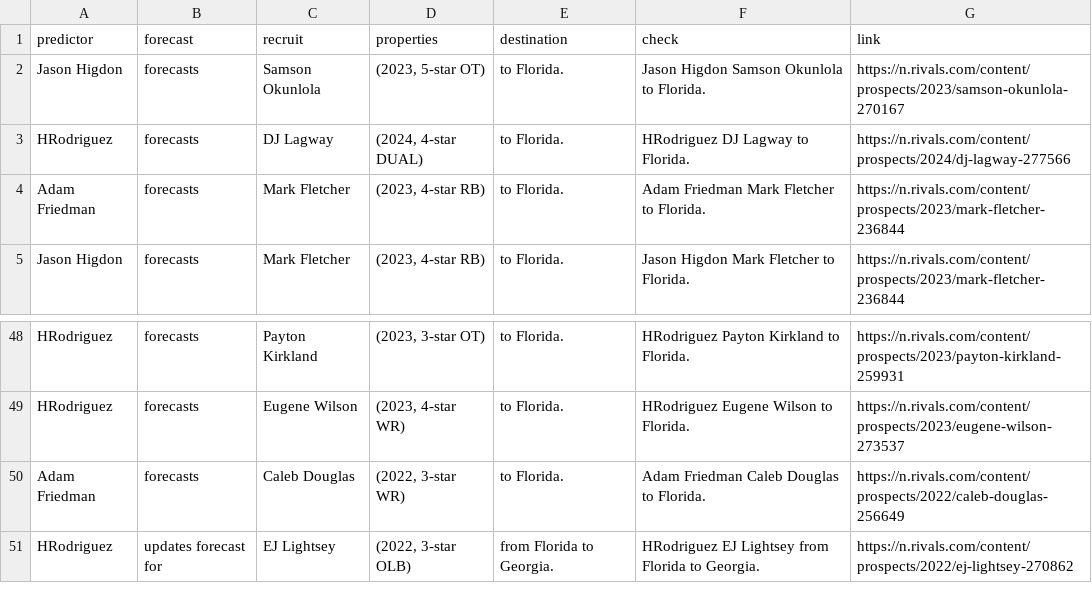
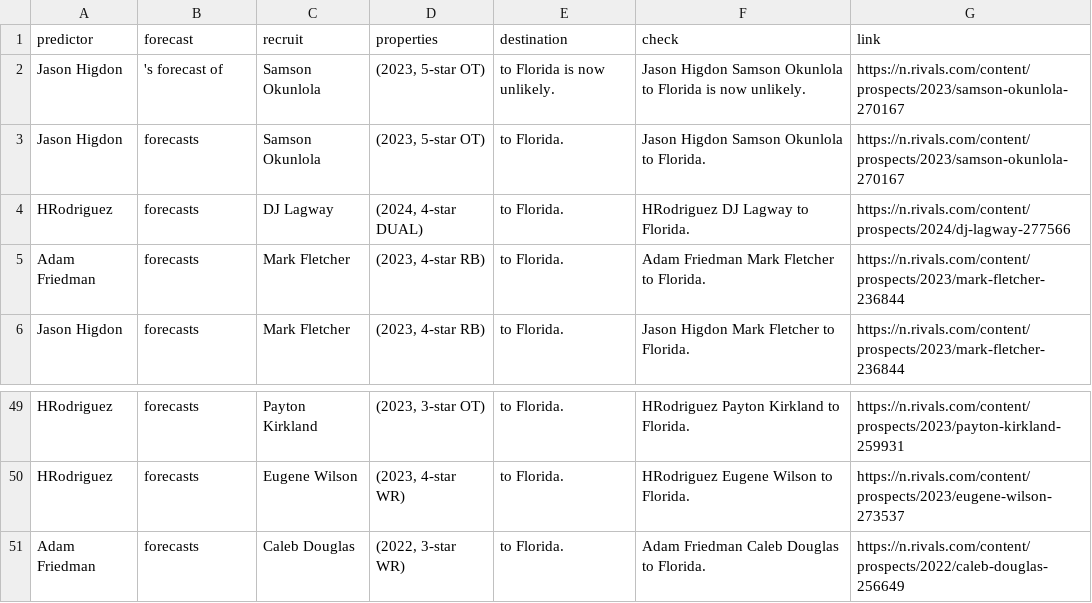
Before and after one commit to jbuddavis/crootBot, a CSV file: data/futurecasts_old.csv, drawn as a sheet; only a part is shown, gaps mark what is left out; removed rows and columns are numbered as before the commit, all else as after; the diff names each change by its address in the sheet, - before the commit and + after, or states it on an @@ line.

```diff
--- a/data/futurecasts_old.csv
+++ b/data/futurecasts_old.csv
+row 2: Jason Higdon | 's forecast of | Samson Okunlola | (2023, 5-star OT) | to Florida is now unlikely. | Jason Higdon Samson Okunlola to Florida is now unlikely. | https://n.rivals.com/content/prospects/2023/samson-okunlola-270167
-row 51: HRodriguez | updates forecast for | EJ Lightsey | (2022, 3-star OLB) | from Florida to Georgia. | HRodriguez EJ Lightsey from Florida to Georgia. | https://n.rivals.com/content/prospects/2022/ej-lightsey-270862
```
